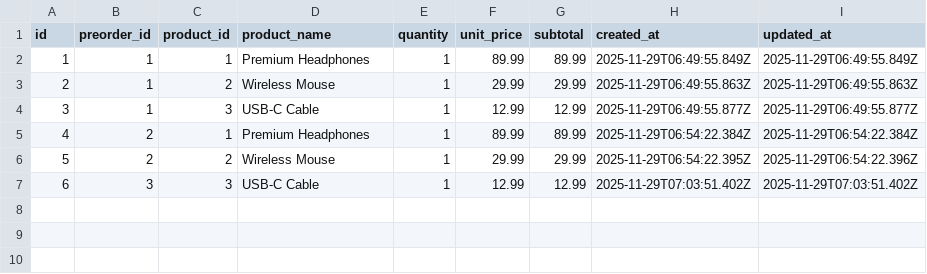
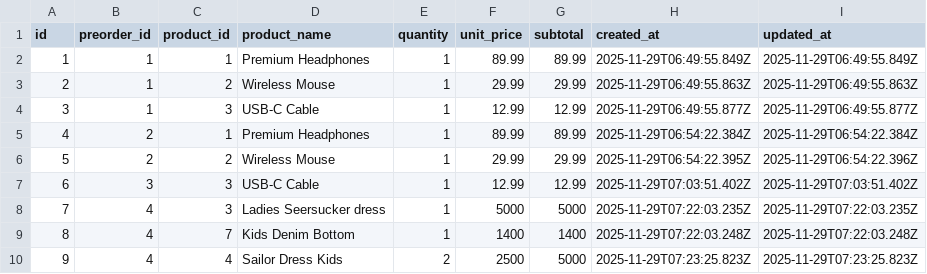
Before and after one commit to Ayman-ilias/Hey_Potu, a CSV file: backend/data/preorder_items.csv, drawn as a sheet; the diff names each change by its address in the sheet, - before the commit and + after, or states it on an @@ line.

```diff
--- a/backend/data/preorder_items.csv
+++ b/backend/data/preorder_items.csv
+row 8: 7 | 4 | 3 | Ladies Seersucker dress | 1 | 5000 | 5000 | 2025-11-29T07:22:03.235Z | 2025-11-29T07:22:03.235Z
+row 9: 8 | 4 | 7 | Kids Denim Bottom | 1 | 1400 | 1400 | 2025-11-29T07:22:03.248Z | 2025-11-29T07:22:03.248Z
+row 10: 9 | 4 | 4 | Sailor Dress Kids | 2 | 2500 | 5000 | 2025-11-29T07:23:25.823Z | 2025-11-29T07:23:25.823Z
```
Also changed, not shown: backend/data/customers.csv, backend/data/orders.csv, 4 other files.
